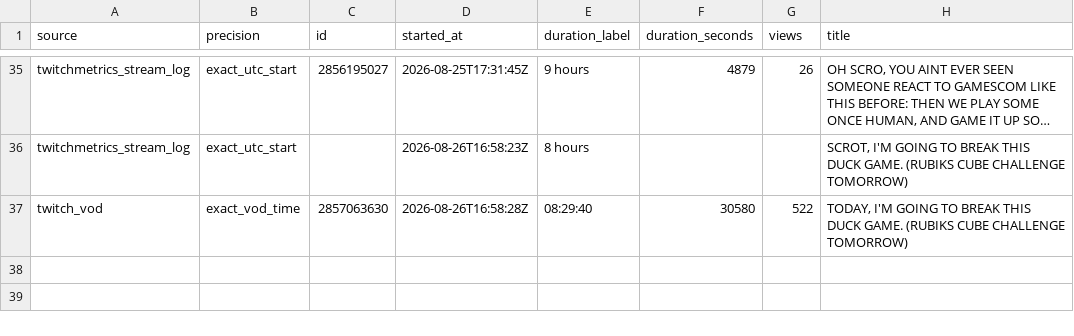
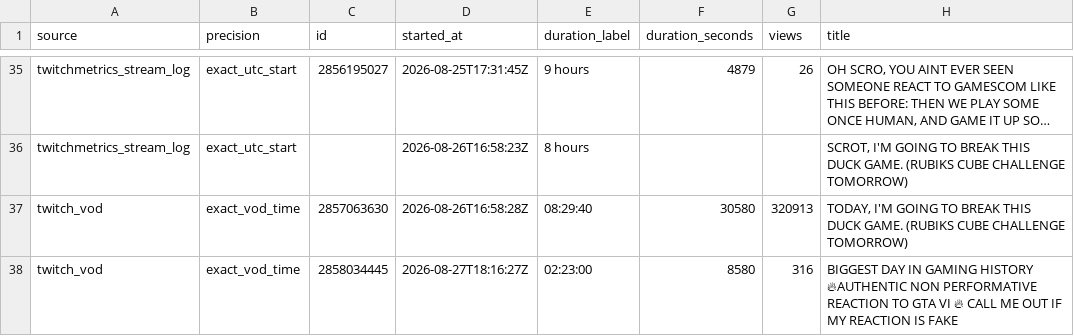
Before and after one commit to sardistic/cyr, a CSV file: data/exact-streams.csv, drawn as a sheet; only a part is shown, gaps mark what is left out; long unchanged cells end in …; the diff names each change by its address in the sheet, - before the commit and + after, or states it on an @@ line.

```diff
--- a/data/exact-streams.csv
+++ b/data/exact-streams.csv
-G37 (views): 522
+G37 (views): 320913
+row 38: twitch_vod | exact_vod_time | 2858034445 | 2026-08-27T18:16:27Z | 02:23:00 | 8580 | 316 | BIGGEST DAY IN GAMING HISTORY 🔥AUTHENTIC NON PERFORMATIVE REACTION TO GTA VI 🔥 CALL ME OUT IF MY REACTION IS FAKE
```
Also changed, not shown: data/sully-streams.csv, 2 other files.
